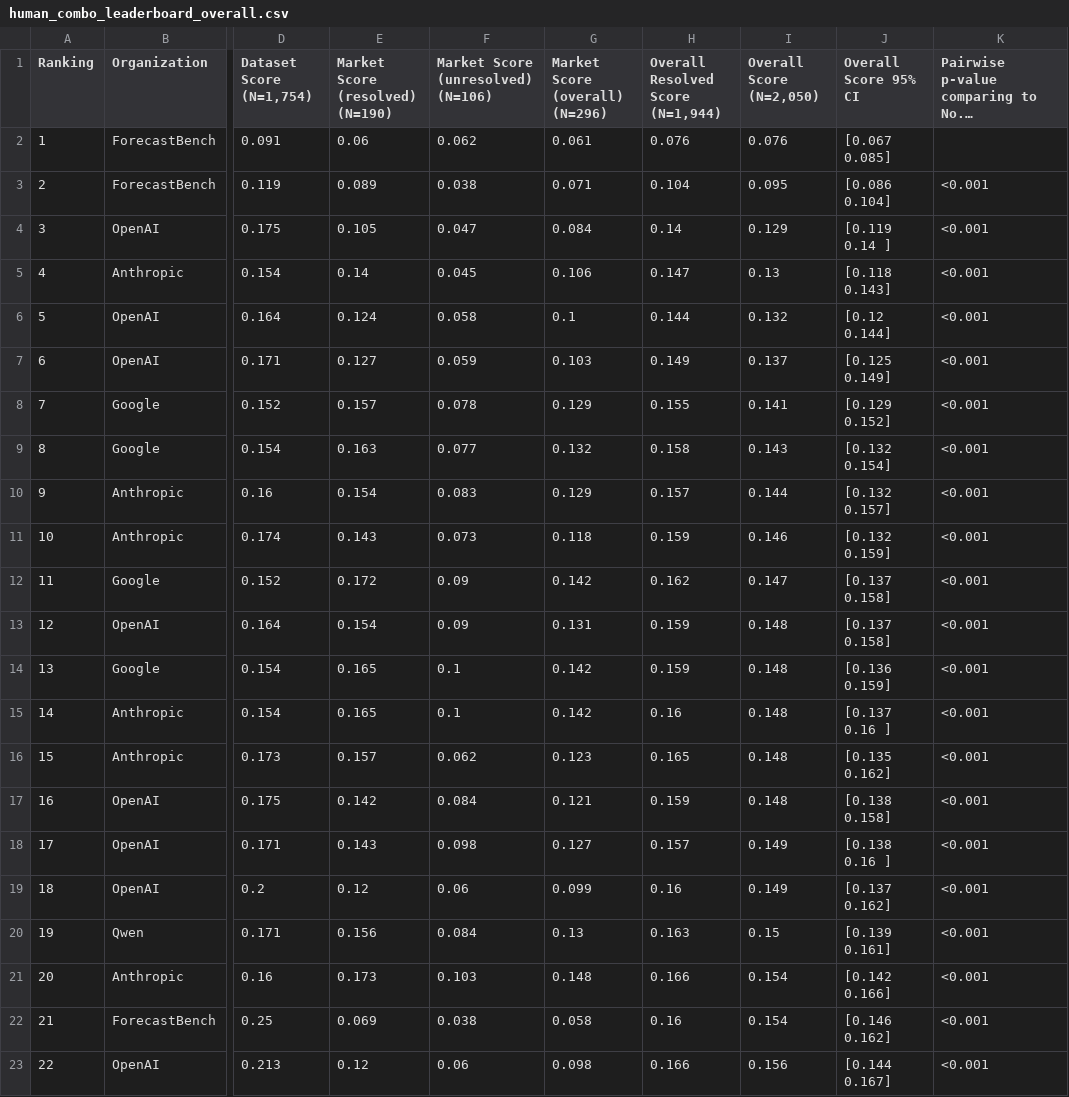
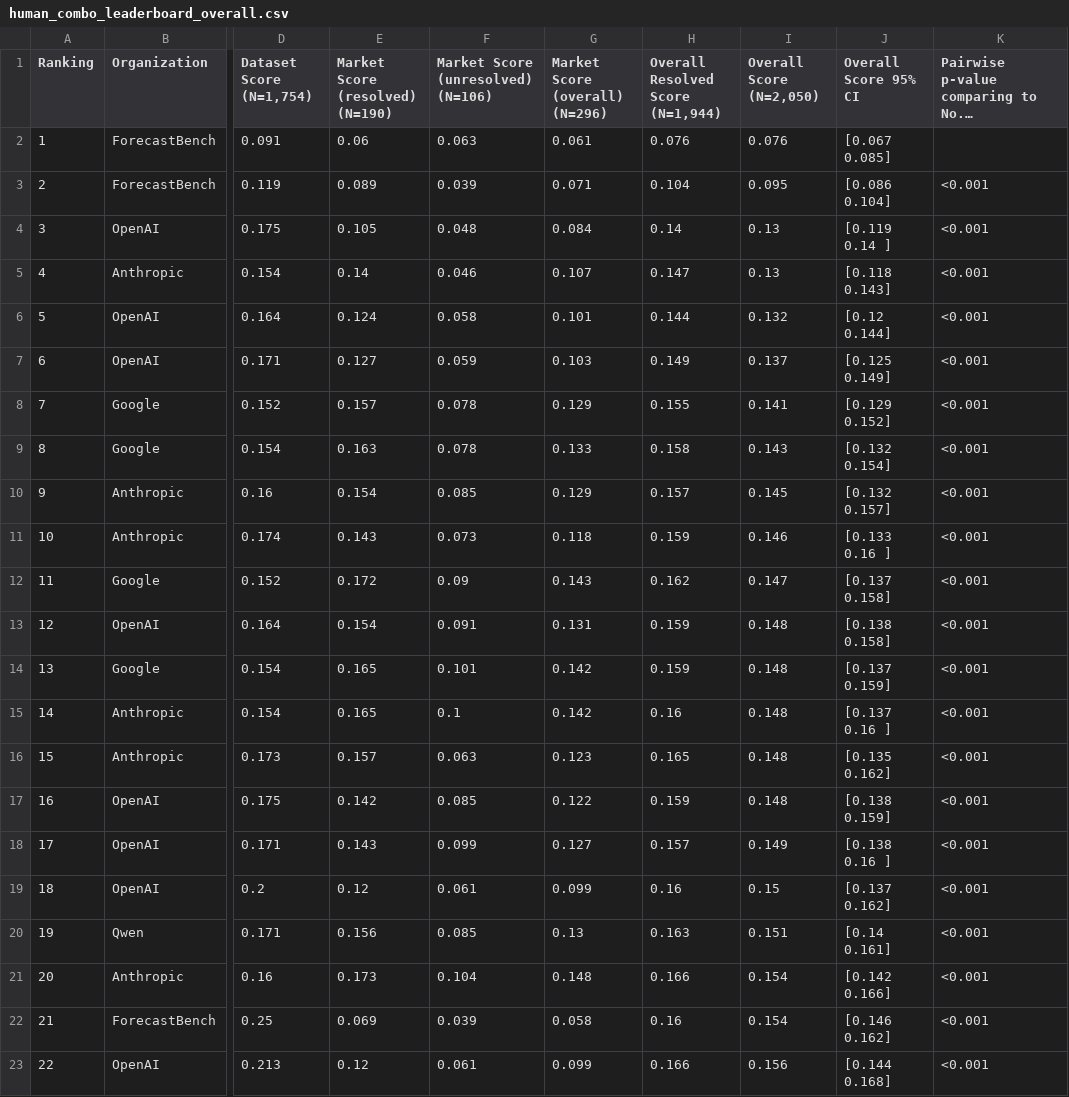
Before and after one commit to forecastingresearch/forecastbench-datasets, a CSV file: leaderboards/csv/human_combo_leaderboard_overall.csv, drawn as a sheet; only a part is shown, gaps mark what is left out; long unchanged cells end in …; the diff covers the shown part only; the diff names each change by its address in the sheet, - before the commit and + after, or states it on an @@ line.

Commit message:
leaderboard: automatic update html & csv files.

```diff
--- a/leaderboards/csv/human_combo_leaderboard_overall.csv
+++ b/leaderboards/csv/human_combo_leaderboard_overall.csv
-F2: 0.062
+F2: 0.063
-F3: 0.038
+F3: 0.039
-F4: 0.047
+F4: 0.048
-I4 (Overall Score (N=2,050)): 0.129
+I4 (Overall Score (N=2,050)): 0.13
-F5: 0.045
+F5: 0.046
-G5 (Market Score (overall) (N=296)): 0.106
+G5 (Market Score (overall) (N=296)): 0.107
-G6 (Market Score (overall) (N=296)): 0.1
+G6 (Market Score (overall) (N=296)): 0.101
-F9: 0.077
+F9: 0.078
-G9 (Market Score (overall) (N=296)): 0.132
+G9 (Market Score (overall) (N=296)): 0.133
-F10: 0.083
+F10: 0.085
-I10 (Overall Score (N=2,050)): 0.144
+I10 (Overall Score (N=2,050)): 0.145
-J11 (Overall Score 95% CI): [0.132 0.159]
+J11 (Overall Score 95% CI): [0.133 0.16 ]
-G12 (Market Score (overall) (N=296)): 0.142
+G12 (Market Score (overall) (N=296)): 0.143
-F13: 0.09
+F13: 0.091
-J13 (Overall Score 95% CI): [0.137 0.158]
+J13 (Overall Score 95% CI): [0.138 0.158]
-F14: 0.1
+F14: 0.101
-J14 (Overall Score 95% CI): [0.136 0.159]
+J14 (Overall Score 95% CI): [0.137 0.159]
-F16: 0.062
+F16: 0.063
-F17: 0.084
+F17: 0.085
-G17 (Market Score (overall) (N=296)): 0.121
+G17 (Market Score (overall) (N=296)): 0.122
-J17 (Overall Score 95% CI): [0.138 0.158]
+J17 (Overall Score 95% CI): [0.138 0.159]
-F18: 0.098
+F18: 0.099
-F19: 0.06
+F19: 0.061
-I19 (Overall Score (N=2,050)): 0.149
+I19 (Overall Score (N=2,050)): 0.15
-F20: 0.084
+F20: 0.085
-I20 (Overall Score (N=2,050)): 0.15
+I20 (Overall Score (N=2,050)): 0.151
-J20 (Overall Score 95% CI): [0.139 0.161]
+J20 (Overall Score 95% CI): [0.14 0.161]
-F21: 0.103
+F21: 0.104
-F22: 0.038
+F22: 0.039
-F23: 0.06
+F23: 0.061
-G23 (Market Score (overall) (N=296)): 0.098
+G23 (Market Score (overall) (N=296)): 0.099
-J23 (Overall Score 95% CI): [0.144 0.167]
+J23 (Overall Score 95% CI): [0.144 0.168]
```
Also changed, not shown: 148 edited cells elsewhere in this file, leaderboards/csv/human_leaderboard_overall.csv, leaderboards/csv/leaderboard_overall.csv, 3 other files.
